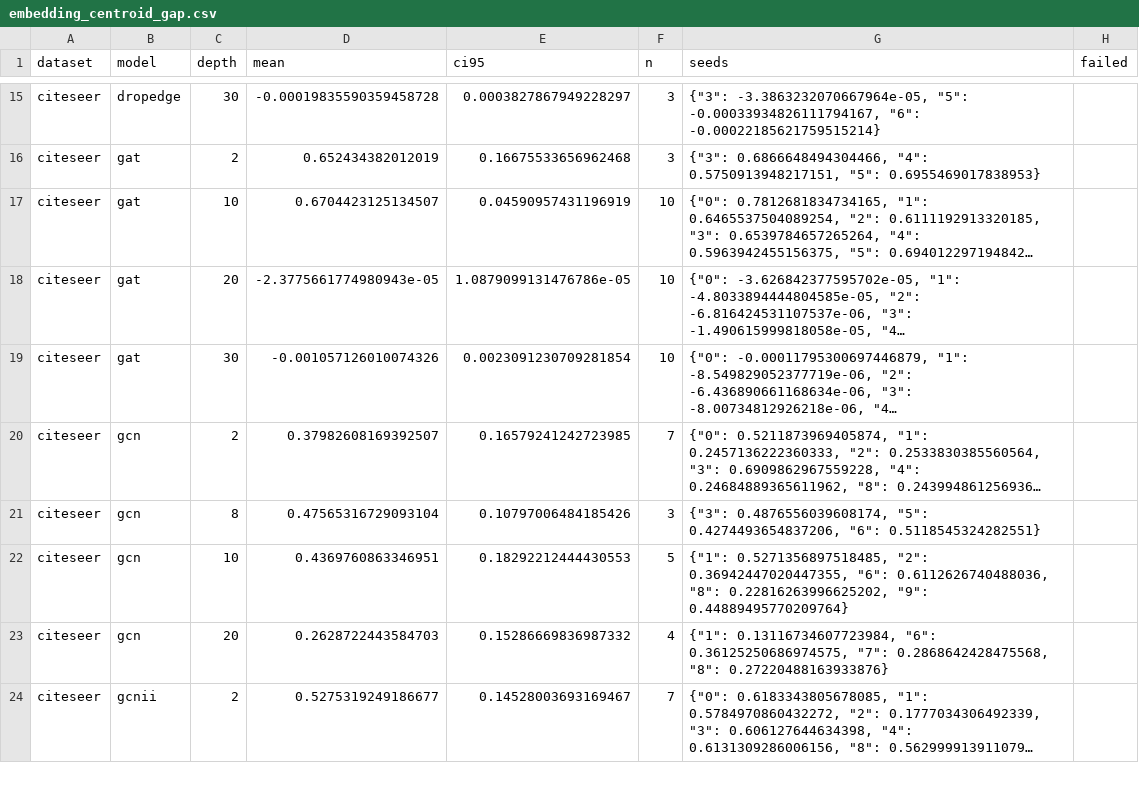
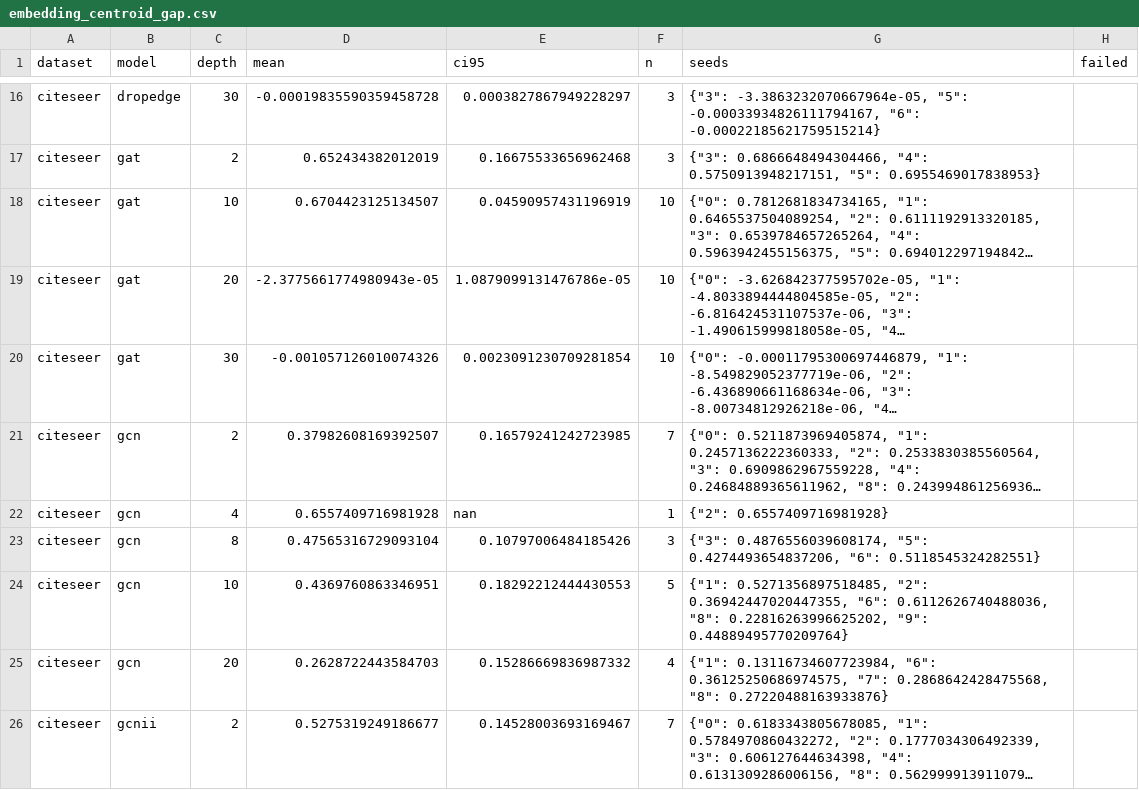
Before and after one commit to VKHS/n-HDP-GNN, a CSV file: results/table4_scarce/embedding_centroid_gap.csv, drawn as a sheet; only a part is shown, gaps mark what is left out; long unchanged cells end in …; the diff covers the shown part only; the diff names each change by its address in the sheet, - before the commit and + after, or states it on an @@ line.

```diff
--- a/results/table4_scarce/embedding_centroid_gap.csv
+++ b/results/table4_scarce/embedding_centroid_gap.csv
+row 22: citeseer | gcn | 4 | 0.6557409716981928 | nan | 1 | {"2": 0.6557409716981928}
```
Also changed, not shown: 15 added rows elsewhere in this file, results/table4_scarce/embedding_madgap.csv, results/table4_scarce/peak_rss_mb.csv, 5 other files.
